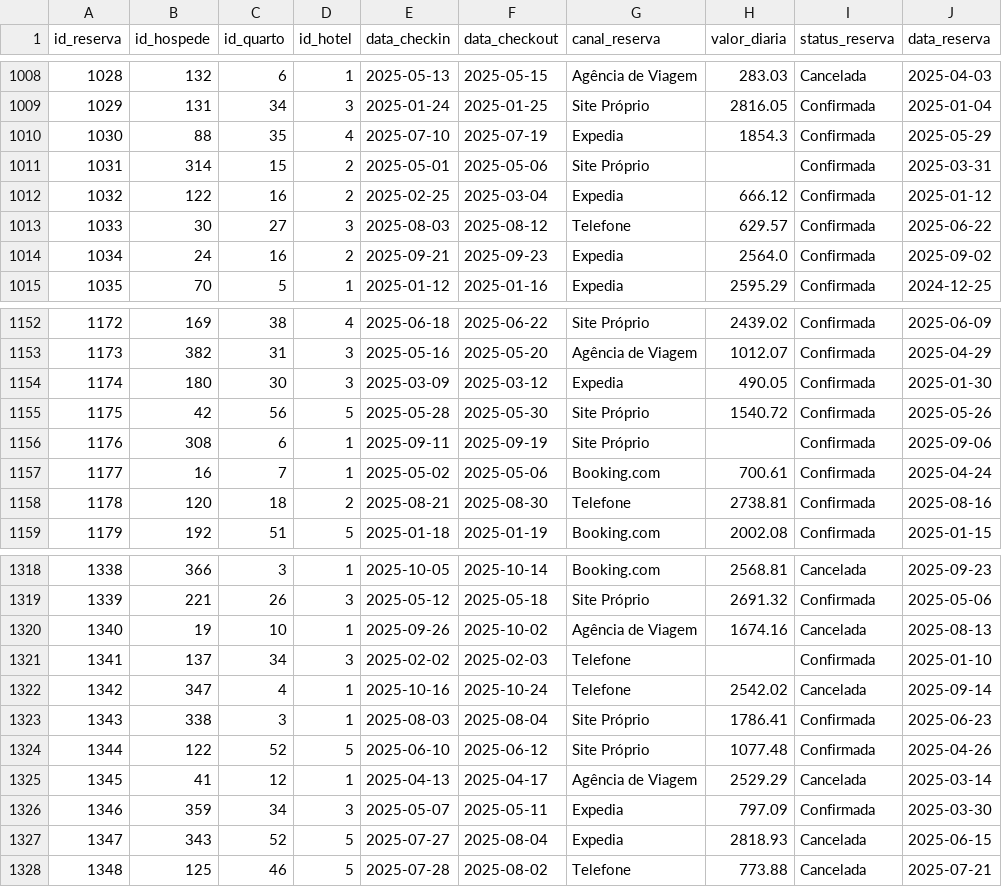
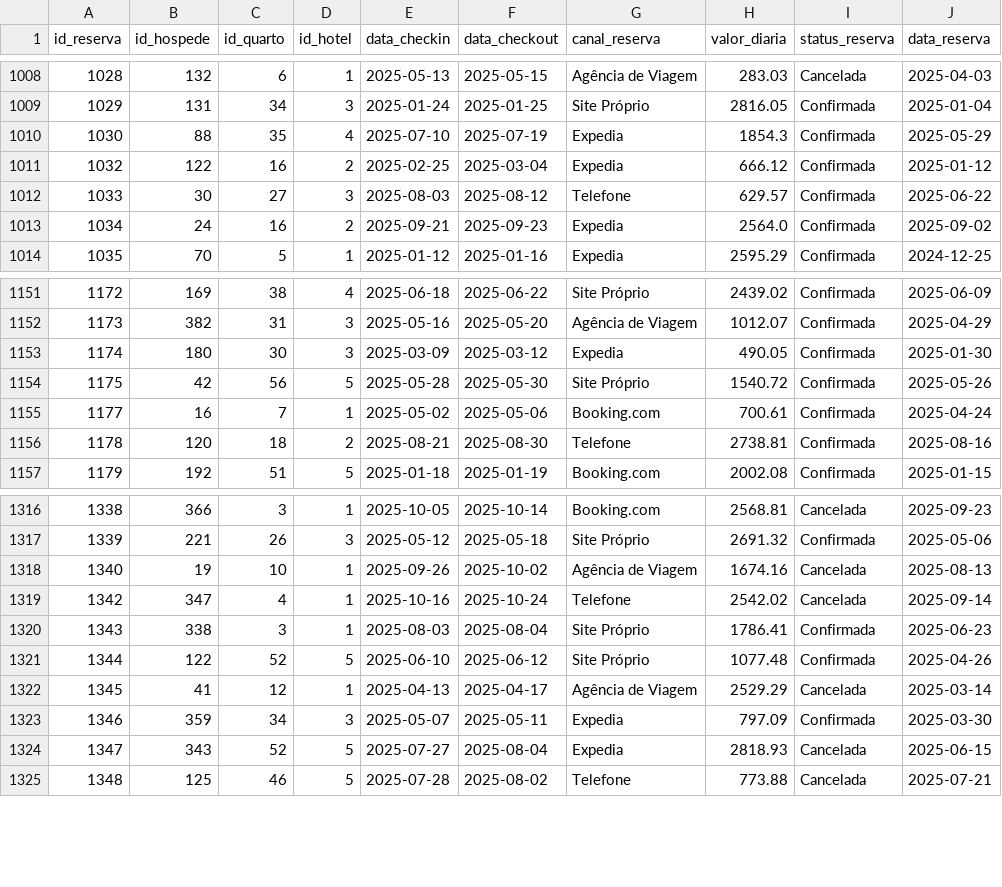
Before and after one commit to isampaio92/analise_nara_hoteis, a CSV file: csv/tratado/reservas_tratado.csv, drawn as a sheet; only a part is shown, gaps mark what is left out.

Commit message:
correção na base reservas

```diff
--- a/csv/tratado/reservas_tratado.csv
+++ b/csv/tratado/reservas_tratado.csv
@@ -1010,3 +1010,2 @@ id_reserva,id_hospede,id_quarto,id_hotel,data_checkin,data_checkout,canal_reserv
 1030,88,35,4,2025-07-10,2025-07-19,Expedia,1854.3,Confirmada,2025-05-29
-1031,314,15,2,2025-05-01,2025-05-06,Site Próprio,,Confirmada,2025-03-31
 1032,122,16,2,2025-02-25,2025-03-04,Expedia,666.12,Confirmada,2025-01-12
@@ -1155,3 +1154,2 @@ id_reserva,id_hospede,id_quarto,id_hotel,data_checkin,data_checkout,canal_reserv
 1175,42,56,5,2025-05-28,2025-05-30,Site Próprio,1540.72,Confirmada,2025-05-26
-1176,308,6,1,2025-09-11,2025-09-19,Site Próprio,,Confirmada,2025-09-06
 1177,16,7,1,2025-05-02,2025-05-06,Booking.com,700.61,Confirmada,2025-04-24
@@ -1320,3 +1318,2 @@ id_reserva,id_hospede,id_quarto,id_hotel,data_checkin,data_checkout,canal_reserv
 1340,19,10,1,2025-09-26,2025-10-02,Agência de Viagem,1674.16,Cancelada,2025-08-13
-1341,137,34,3,2025-02-02,2025-02-03,Telefone,,Confirmada,2025-01-10
 1342,347,4,1,2025-10-16,2025-10-24,Telefone,2542.02,Cancelada,2025-09-14
```
Also changed, not shown: 1 other file.
